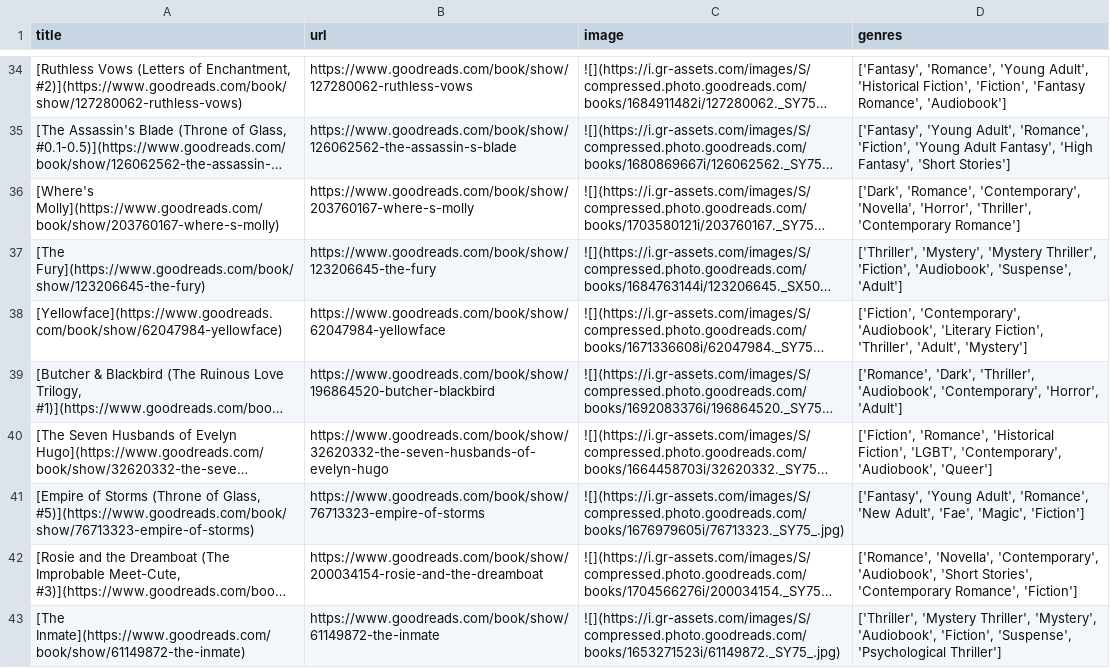
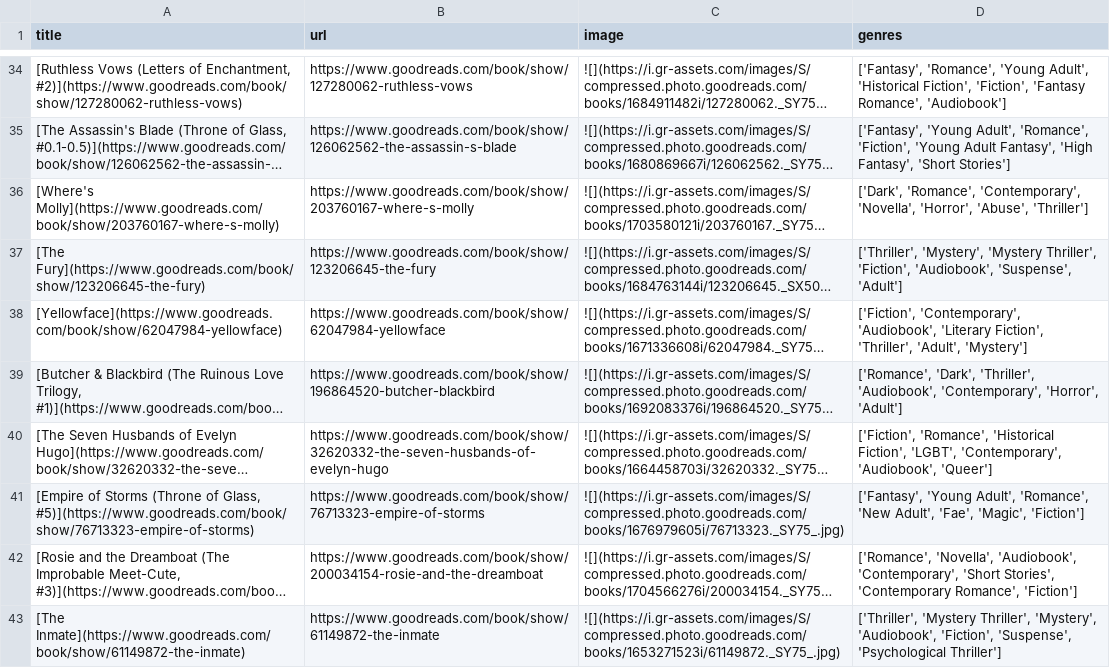
Before and after one commit to meghnadbose/Goodreads_Auto-updating_Website_Project, a CSV file: books_details.csv, drawn as a sheet; only a part is shown, gaps mark what is left out; long unchanged cells end in …; the diff names each change by its address in the sheet, - before the commit and + after, or states it on an @@ line.

```diff
--- a/books_details.csv
+++ b/books_details.csv
-D36 (genres): …'Novella', 'Horror', 'Thriller', 'Contemporary Romance']
+D36 (genres): …'Novella', 'Horror', 'Abuse', 'Thriller']
-D42 (genres): ['Romance', 'Novella', 'Contemporary', 'Audiobook', 'Short Stories',…
+D42 (genres): ['Romance', 'Novella', 'Audiobook', 'Contemporary', 'Short Stories',…
```
Also changed, not shown: 1 other file.
